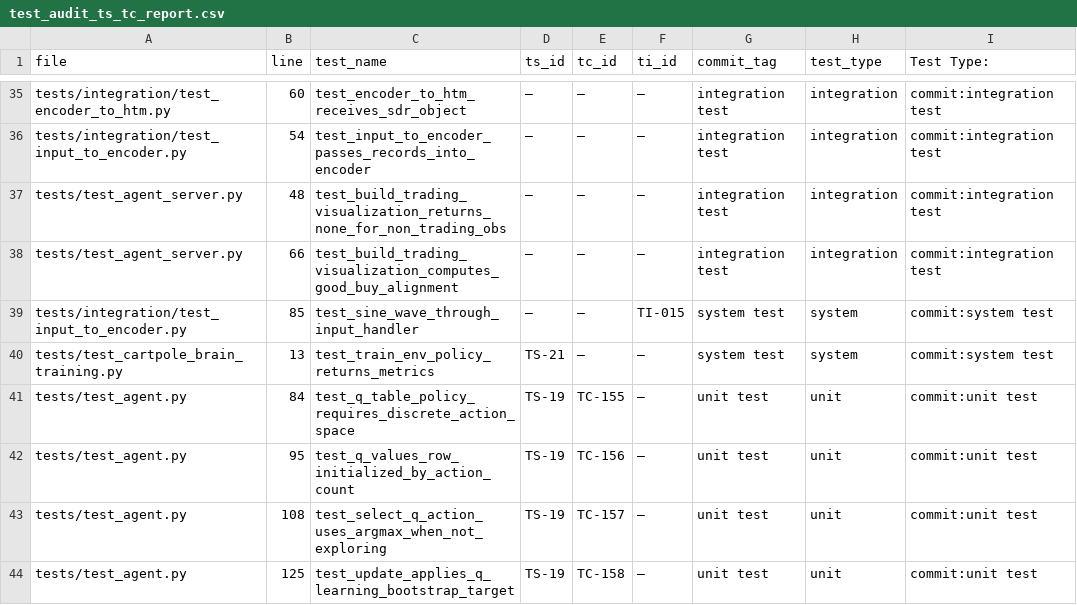
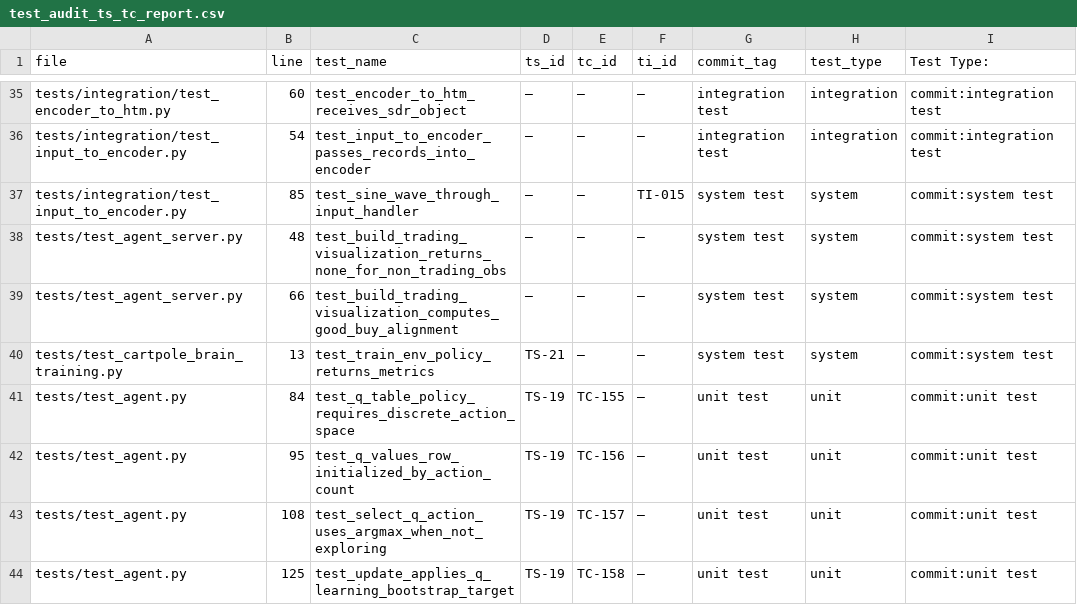
Before and after one commit to egrembocki/htmrl, a CSV file: docs/test_audit_ts_tc_report.csv, drawn as a sheet; only a part is shown, gaps mark what is left out.

Commit message:
Promote agent_server tests to system classification

```diff
--- a/docs/test_audit_ts_tc_report.csv
+++ b/docs/test_audit_ts_tc_report.csv
@@ -36,5 +36,5 @@ tests/integration/test_encoder_to_htm.py,60,test_encoder_to_htm_receives_sdr_obj
 tests/integration/test_input_to_encoder.py,54,test_input_to_encoder_passes_records_into_encoder,—,—,—,integration test,integration,commit:integration test
-tests/test_agent_server.py,48,test_build_trading_visualization_returns_none_for_non_trading_obs,—,—,—,integration test,integration,commit:integration test
-tests/test_agent_server.py,66,test_build_trading_visualization_computes_good_buy_alignment,—,—,—,integration test,integration,commit:integration test
 tests/integration/test_input_to_encoder.py,85,test_sine_wave_through_input_handler,—,—,TI-015,system test,system,commit:system test
+tests/test_agent_server.py,48,test_build_trading_visualization_returns_none_for_non_trading_obs,—,—,—,system test,system,commit:system test
+tests/test_agent_server.py,66,test_build_trading_visualization_computes_good_buy_alignment,—,—,—,system test,system,commit:system test
 tests/test_cartpole_brain_training.py,13,test_train_env_policy_returns_metrics,TS-21,—,—,system test,system,commit:system test
```
Also changed, not shown: 3 other files.
